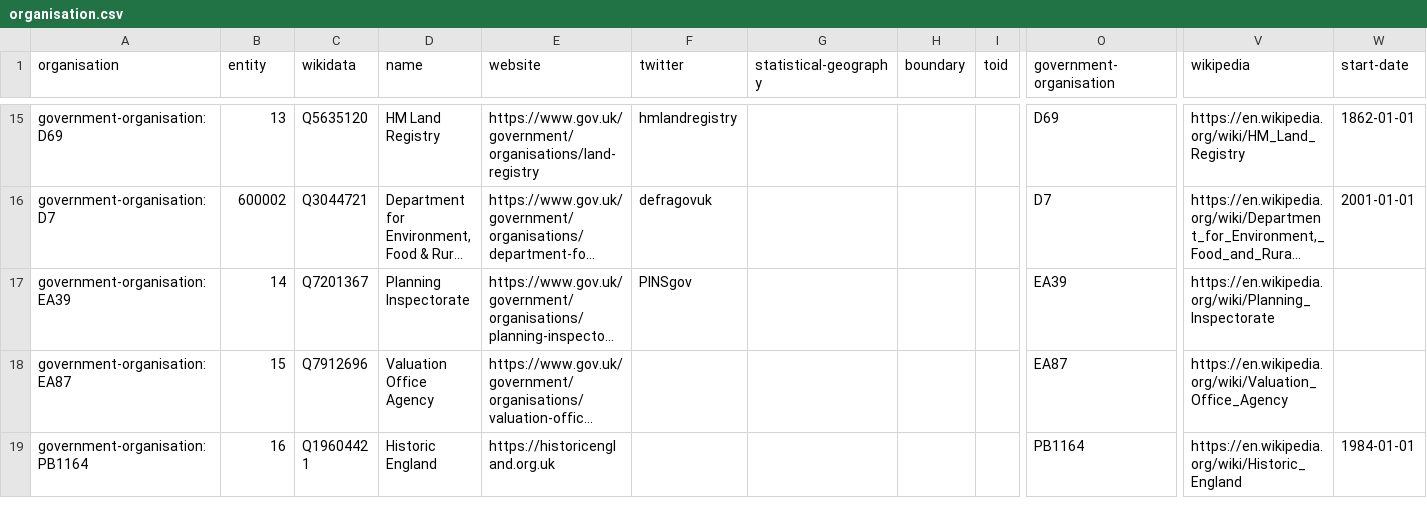
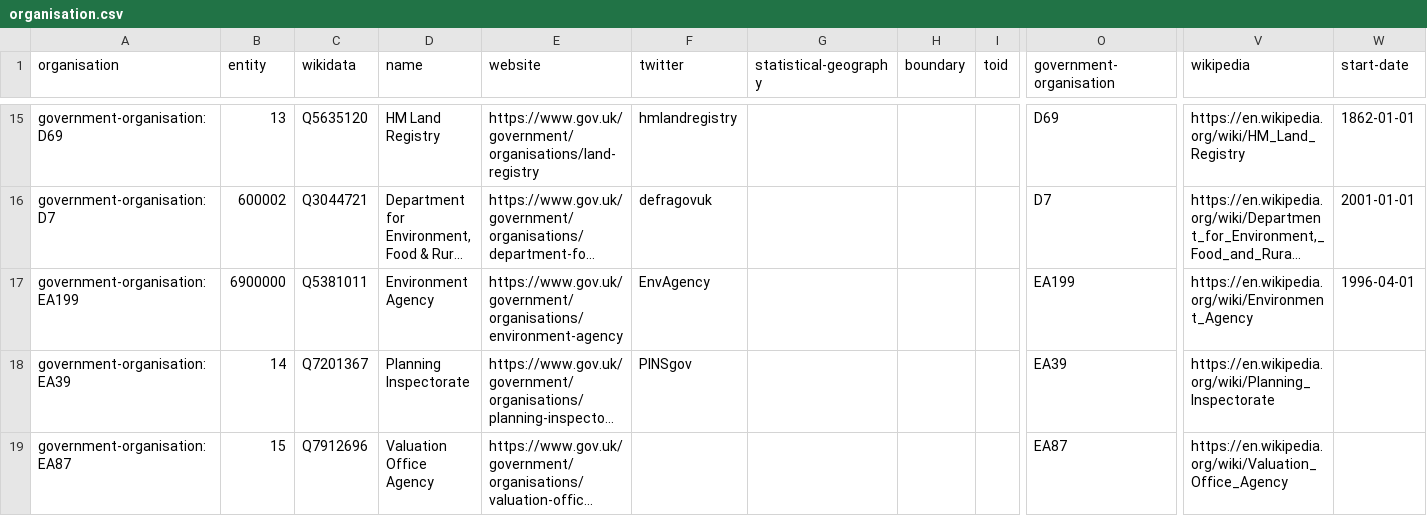
Before and after one commit to digital-land/organisation-dataset, a CSV file: collection/organisation.csv, drawn as a sheet; only a part is shown, gaps mark what is left out; the shorter side is filled out with more unchanged rows; long unchanged cells end in …; rows hold the shown columns only; the diff names each change by its address in the sheet, - before the commit and + after, or states it on an @@ line.

Commit message:
Added Environment Agency

```diff
--- a/collection/organisation.csv
+++ b/collection/organisation.csv
+row 17: government-organisation:EA199 | 6900000 | Q5381011 | Environment Agency | https://www.gov.uk/government/organisations/environment-agency | EnvAgency |  |  |  | EA199 | https://en.wikipedia.org/wiki/Environment_Agency | 1996-04-01
```
